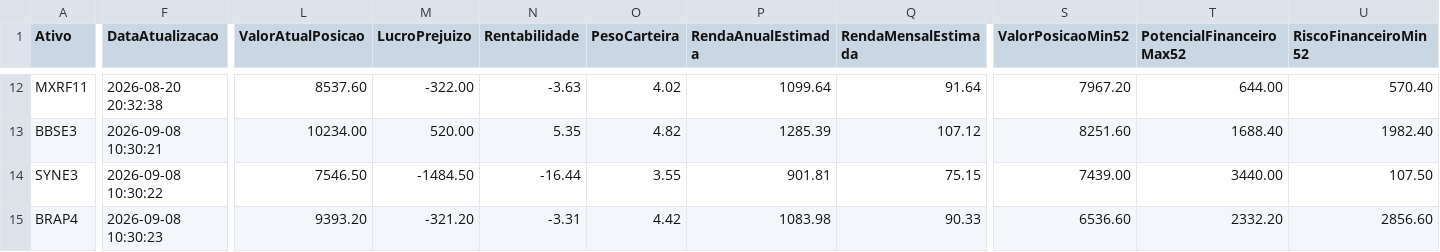
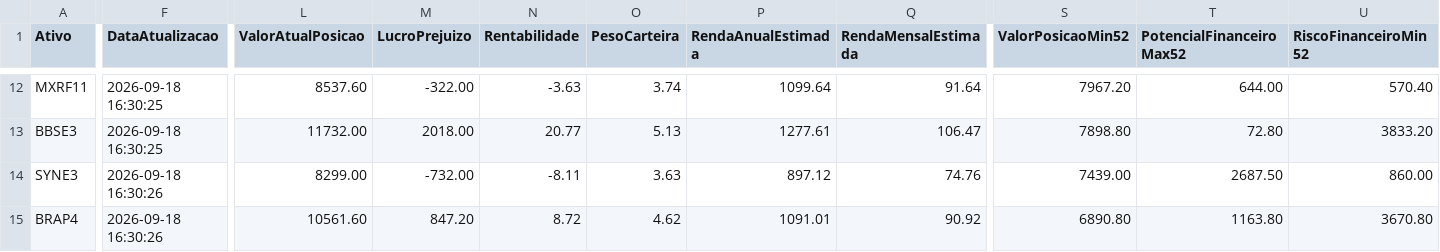
Before and after one commit to mec4tronico/FinancasOnline, a CSV file: patrimonio_consolidado.csv, drawn as a sheet; only a part is shown, gaps mark what is left out; the diff covers the shown part only; the diff names each change by its address in the sheet, - before the commit and + after, or states it on an @@ line.

Commit message:
Atualiza dados_mercados.csv

```diff
--- a/patrimonio_consolidado.csv
+++ b/patrimonio_consolidado.csv
-F12 (DataAtualizacao): 2026-08-20 20:32:38
+F12 (DataAtualizacao): 2026-09-18 16:30:25
-O12 (PesoCarteira): 4.02
+O12 (PesoCarteira): 3.74
-F13 (DataAtualizacao): 2026-09-08 10:30:21
+F13 (DataAtualizacao): 2026-09-18 16:30:25
-L13 (ValorAtualPosicao): 10234.00
+L13 (ValorAtualPosicao): 11732.00
-M13 (LucroPrejuizo): 520.00
+M13 (LucroPrejuizo): 2018.00
-N13 (Rentabilidade): 5.35
+N13 (Rentabilidade): 20.77
-O13 (PesoCarteira): 4.82
+O13 (PesoCarteira): 5.13
-P13 (RendaAnualEstimada): 1285.39
+P13 (RendaAnualEstimada): 1277.61
-Q13 (RendaMensalEstimada): 107.12
+Q13 (RendaMensalEstimada): 106.47
-S13 (ValorPosicaoMin52): 8251.60
+S13 (ValorPosicaoMin52): 7898.80
-T13 (PotencialFinanceiroMax52): 1688.40
+T13 (PotencialFinanceiroMax52): 72.80
-U13 (RiscoFinanceiroMin52): 1982.40
+U13 (RiscoFinanceiroMin52): 3833.20
-F14 (DataAtualizacao): 2026-09-08 10:30:22
+F14 (DataAtualizacao): 2026-09-18 16:30:26
-L14 (ValorAtualPosicao): 7546.50
+L14 (ValorAtualPosicao): 8299.00
-M14 (LucroPrejuizo): -1484.50
+M14 (LucroPrejuizo): -732.00
-N14 (Rentabilidade): -16.44
+N14 (Rentabilidade): -8.11
-O14 (PesoCarteira): 3.55
+O14 (PesoCarteira): 3.63
-P14 (RendaAnualEstimada): 901.81
+P14 (RendaAnualEstimada): 897.12
-Q14 (RendaMensalEstimada): 75.15
+Q14 (RendaMensalEstimada): 74.76
-T14 (PotencialFinanceiroMax52): 3440.00
+T14 (PotencialFinanceiroMax52): 2687.50
-U14 (RiscoFinanceiroMin52): 107.50
+U14 (RiscoFinanceiroMin52): 860.00
-F15 (DataAtualizacao): 2026-09-08 10:30:23
+F15 (DataAtualizacao): 2026-09-18 16:30:26
-L15 (ValorAtualPosicao): 9393.20
+L15 (ValorAtualPosicao): 10561.60
-M15 (LucroPrejuizo): -321.20
+M15 (LucroPrejuizo): 847.20
-N15 (Rentabilidade): -3.31
+N15 (Rentabilidade): 8.72
-O15 (PesoCarteira): 4.42
+O15 (PesoCarteira): 4.62
-P15 (RendaAnualEstimada): 1083.98
+P15 (RendaAnualEstimada): 1091.01
-Q15 (RendaMensalEstimada): 90.33
+Q15 (RendaMensalEstimada): 90.92
-S15 (ValorPosicaoMin52): 6536.60
+S15 (ValorPosicaoMin52): 6890.80
-T15 (PotencialFinanceiroMax52): 2332.20
+T15 (PotencialFinanceiroMax52): 1163.80
-U15 (RiscoFinanceiroMin52): 2856.60
+U15 (RiscoFinanceiroMin52): 3670.80
```
Also changed, not shown: 141 edited cells elsewhere in this file.
